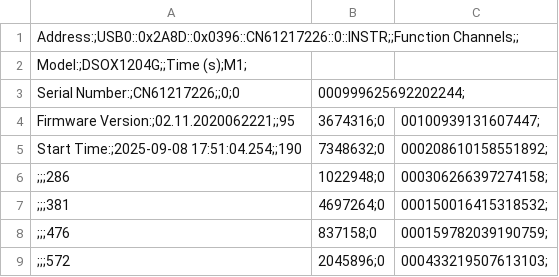
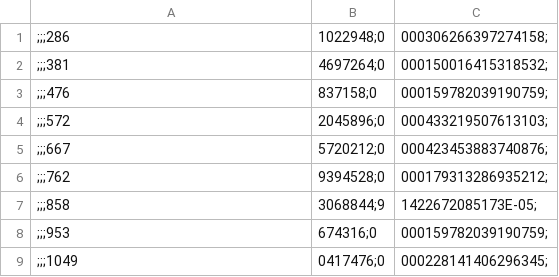
Before and after one commit to brodenn/Frequency-analysis-lab, a CSV file: rc_fft_100khz.csv, drawn as a sheet; only a part is shown; the shorter side is filled out with more unchanged rows.

Commit message:
Refactor CSV files by removing unnecessary header information for cleaner data presentation in RND_lab_sine_1khz_fft_RC.csv, rc_fft_100khz.csv, and rc_fft_10khz.csv.

```diff
--- a/rc_fft_100khz.csv
+++ b/rc_fft_100khz.csv
@@ -1,6 +1 @@
-Address:;USB0::0x2A8D::0x0396::CN61217226::0::INSTR;;Function Channels;;
-Model:;DSOX1204G;;Time (s);M1;
-Serial Number:;CN61217226;;0;0,000999625692202244;
-Firmware Version:;02.11.2020062221;;95,3674316;0,00100939131607447;
-Start Time:;2025-09-08 17:51:04.254;;190,7348632;0,000208610158551892;
 ;;;286,1022948;0,000306266397274158;
```
Also changed, not shown: RND_lab_sine_1khz_fft_RC.csv, rc_fft_10khz.csv, 1 other file.
